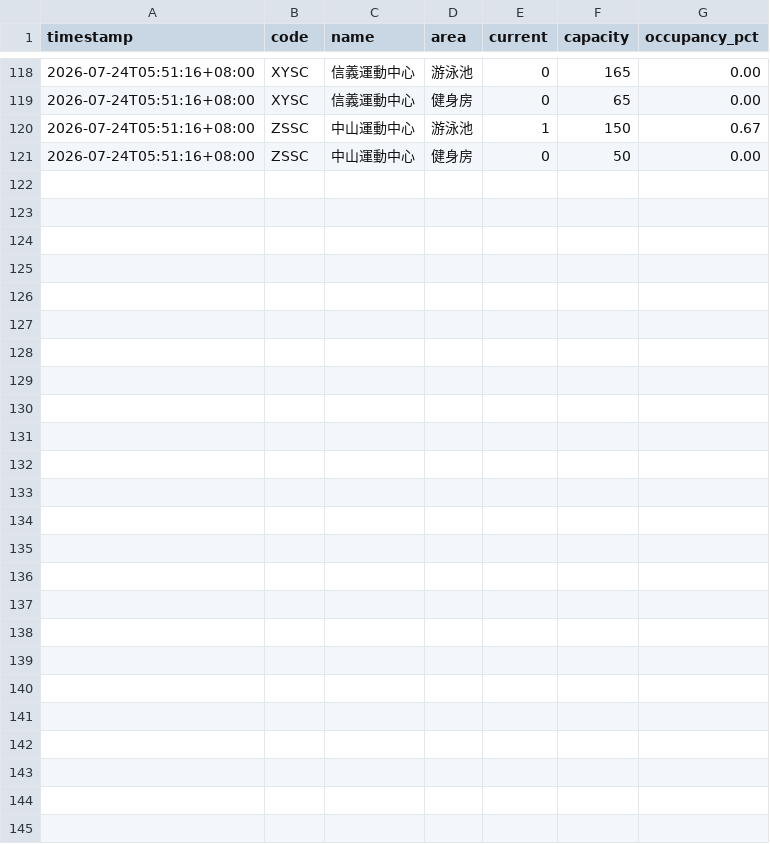
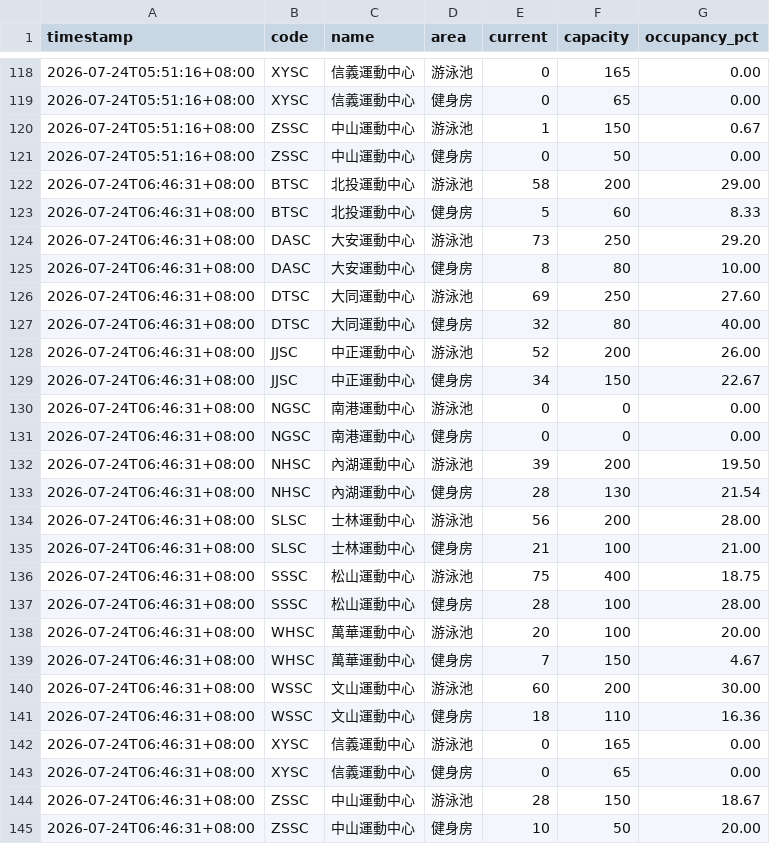
Before and after one commit to STARZ333/tpsc-monitor, a CSV file: data/daily/2026-07-24.csv, drawn as a sheet; only a part is shown, gaps mark what is left out.

```diff
--- a/data/daily/2026-07-24.csv
+++ b/data/daily/2026-07-24.csv
@@ -121 +121,25 @@ timestamp,code,name,area,current,capacity,occupancy_pct
 2026-07-24T05:51:16+08:00,ZSSC,中山運動中心,健身房,0,50,0.00
+2026-07-24T06:46:31+08:00,BTSC,北投運動中心,游泳池,58,200,29.00
+2026-07-24T06:46:31+08:00,BTSC,北投運動中心,健身房,5,60,8.33
+2026-07-24T06:46:31+08:00,DASC,大安運動中心,游泳池,73,250,29.20
+2026-07-24T06:46:31+08:00,DASC,大安運動中心,健身房,8,80,10.00
+2026-07-24T06:46:31+08:00,DTSC,大同運動中心,游泳池,69,250,27.60
+2026-07-24T06:46:31+08:00,DTSC,大同運動中心,健身房,32,80,40.00
+2026-07-24T06:46:31+08:00,JJSC,中正運動中心,游泳池,52,200,26.00
+2026-07-24T06:46:31+08:00,JJSC,中正運動中心,健身房,34,150,22.67
+2026-07-24T06:46:31+08:00,NGSC,南港運動中心,游泳池,0,0,0.00
+2026-07-24T06:46:31+08:00,NGSC,南港運動中心,健身房,0,0,0.00
+2026-07-24T06:46:31+08:00,NHSC,內湖運動中心,游泳池,39,200,19.50
+2026-07-24T06:46:31+08:00,NHSC,內湖運動中心,健身房,28,130,21.54
+2026-07-24T06:46:31+08:00,SLSC,士林運動中心,游泳池,56,200,28.00
+2026-07-24T06:46:31+08:00,SLSC,士林運動中心,健身房,21,100,21.00
+2026-07-24T06:46:31+08:00,SSSC,松山運動中心,游泳池,75,400,18.75
+2026-07-24T06:46:31+08:00,SSSC,松山運動中心,健身房,28,100,28.00
+2026-07-24T06:46:31+08:00,WHSC,萬華運動中心,游泳池,20,100,20.00
+2026-07-24T06:46:31+08:00,WHSC,萬華運動中心,健身房,7,150,4.67
+2026-07-24T06:46:31+08:00,WSSC,文山運動中心,游泳池,60,200,30.00
+2026-07-24T06:46:31+08:00,WSSC,文山運動中心,健身房,18,110,16.36
+2026-07-24T06:46:31+08:00,XYSC,信義運動中心,游泳池,0,165,0.00
+2026-07-24T06:46:31+08:00,XYSC,信義運動中心,健身房,0,65,0.00
+2026-07-24T06:46:31+08:00,ZSSC,中山運動中心,游泳池,28,150,18.67
+2026-07-24T06:46:31+08:00,ZSSC,中山運動中心,健身房,10,50,20.00
```
Also changed, not shown: 2 other files.
